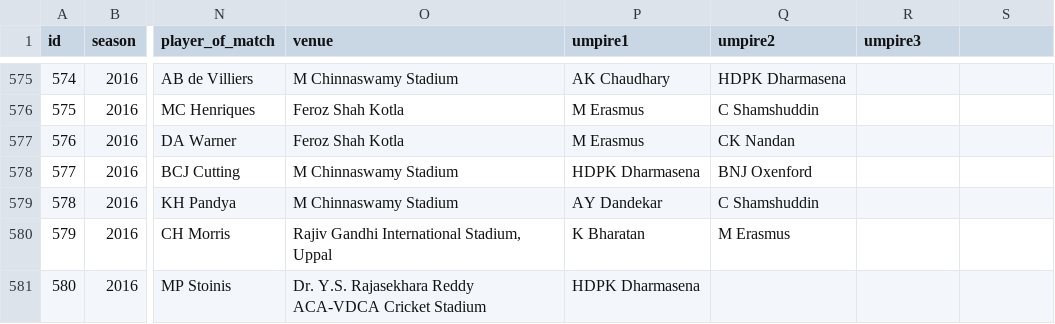
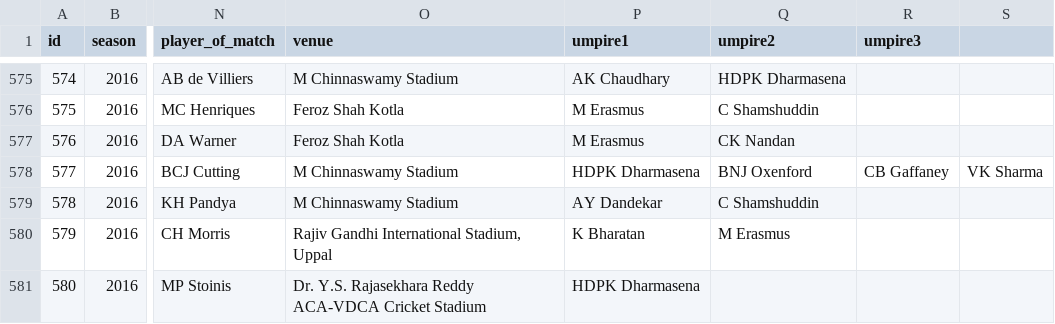
Before and after one commit to jacob-02/C_Programming, a CSV file: Testing/Unit4/matches.csv, drawn as a sheet; only a part is shown, gaps mark what is left out; the diff names each change by its address in the sheet, - before the commit and + after, or states it on an @@ line.

Commit message:
Changes

```diff
--- a/Testing/Unit4/matches.csv
+++ b/Testing/Unit4/matches.csv
-R578 (umpire3): (empty)
+R578 (umpire3): CB Gaffaney
-S578: (empty)
+S578: VK Sharma
```
